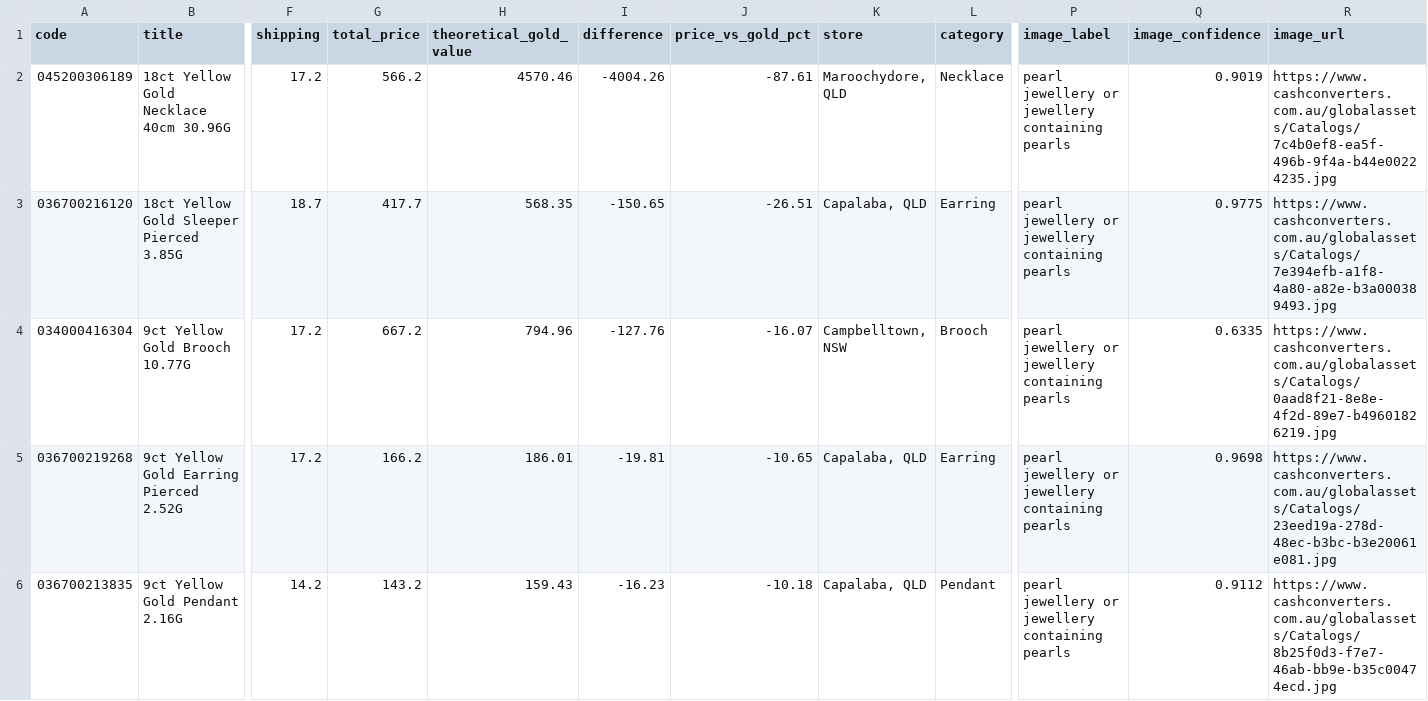
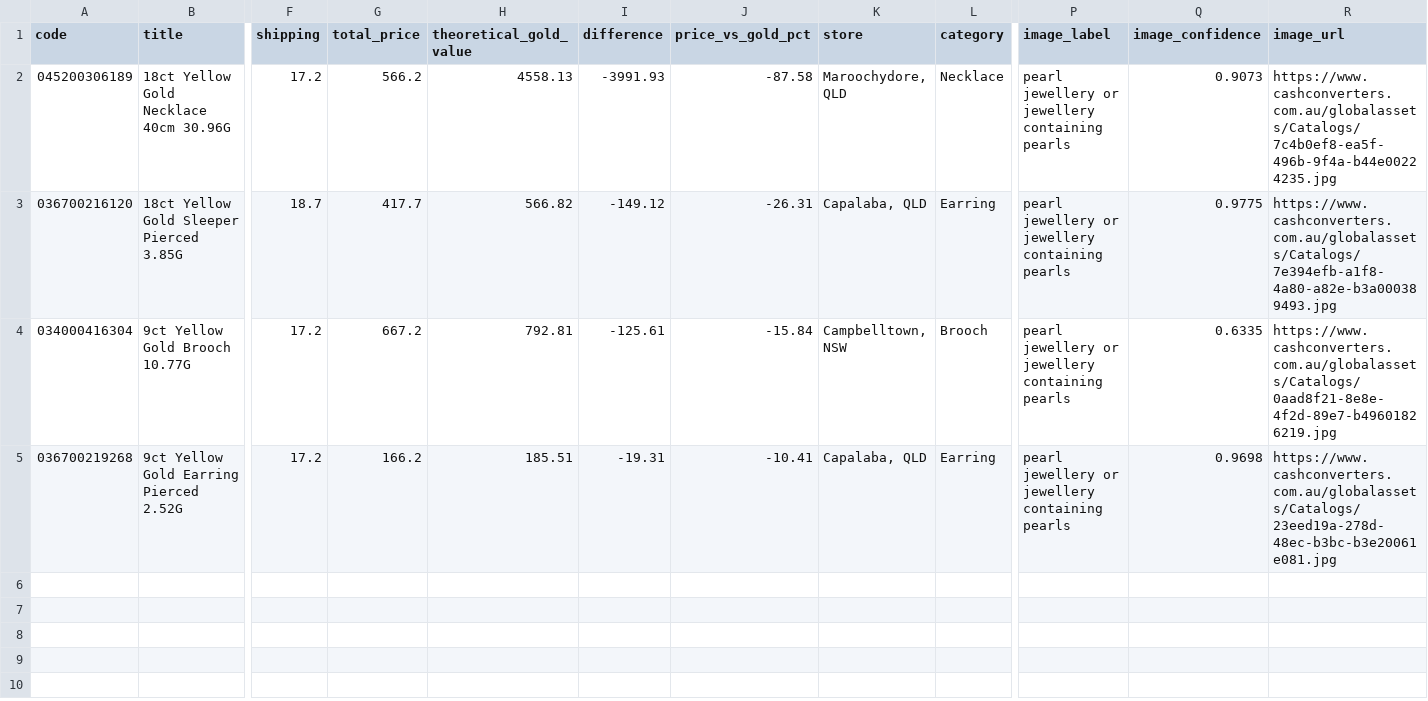
Before and after one commit to tycab03/gold-deal-finder, a CSV file: image_rejected.csv, drawn as a sheet; only a part is shown, gaps mark what is left out; rows hold the shown columns only; the diff names each change by its address in the sheet, - before the commit and + after, or states it on an @@ line.

```diff
--- a/image_rejected.csv
+++ b/image_rejected.csv
-H2 (theoretical_gold_value): 4570.46
+H2 (theoretical_gold_value): 4558.13
-I2 (difference): -4004.26
+I2 (difference): -3991.93
-J2 (price_vs_gold_pct): -87.61
+J2 (price_vs_gold_pct): -87.58
-Q2 (image_confidence): 0.9019
+Q2 (image_confidence): 0.9073
-H3 (theoretical_gold_value): 568.35
+H3 (theoretical_gold_value): 566.82
-I3 (difference): -150.65
+I3 (difference): -149.12
-J3 (price_vs_gold_pct): -26.51
+J3 (price_vs_gold_pct): -26.31
-H4 (theoretical_gold_value): 794.96
+H4 (theoretical_gold_value): 792.81
-I4 (difference): -127.76
+I4 (difference): -125.61
-J4 (price_vs_gold_pct): -16.07
+J4 (price_vs_gold_pct): -15.84
-H5 (theoretical_gold_value): 186.01
+H5 (theoretical_gold_value): 185.51
-I5 (difference): -19.81
+I5 (difference): -19.31
-J5 (price_vs_gold_pct): -10.65
+J5 (price_vs_gold_pct): -10.41
-row 6: 036700213835 | 9ct Yellow Gold Pendant 2.16G | 14.2 | 143.2 | 159.43 | -16.23 | -10.18 | Capalaba, QLD | Pendant | pearl jewellery or jewellery containing pearls | 0.9112 | https://www.cashconverters.com.au/globalassets/Catalogs/8b25f0d3-f7e7-46ab-bb9e-b35c00474ecd.jpg
```
Also changed, not shown: 1 other file.
